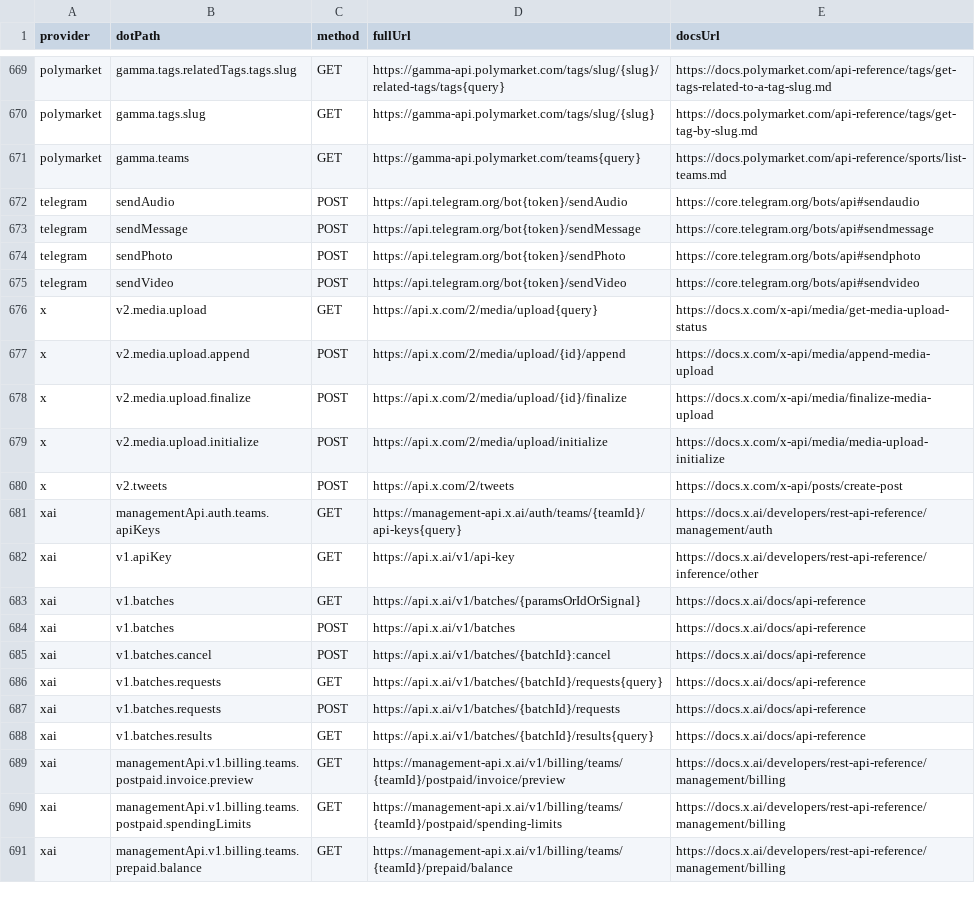
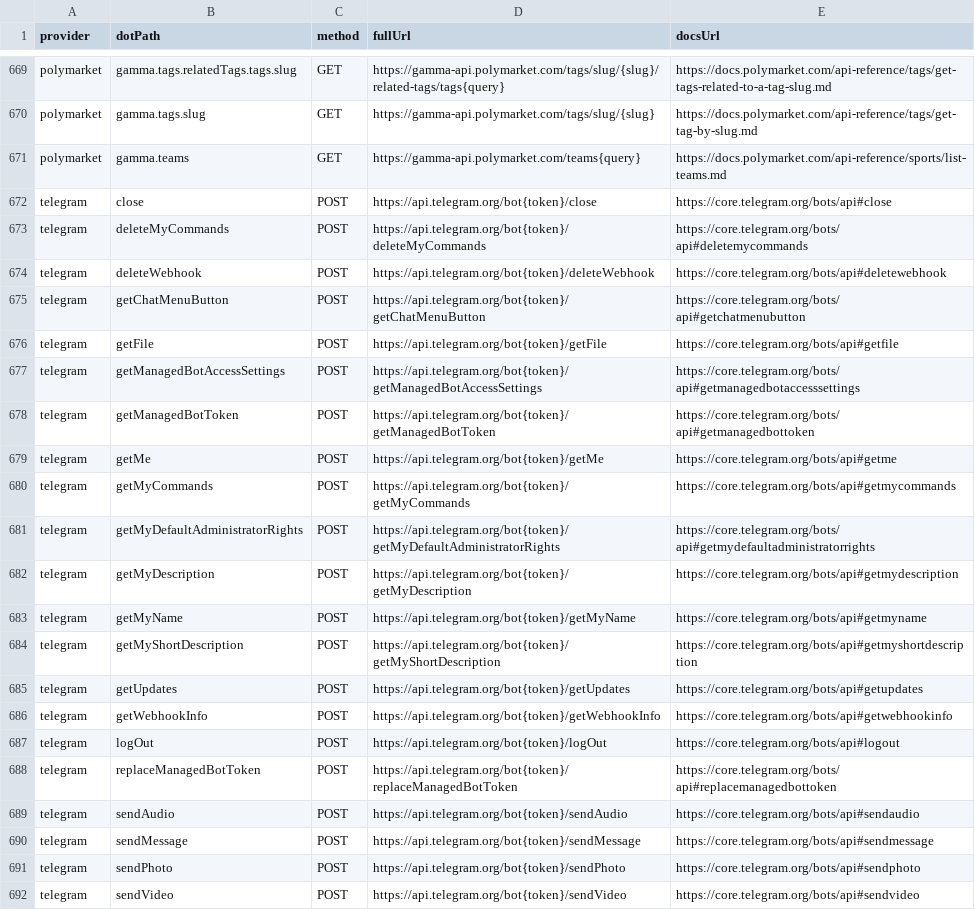
Before and after one commit to justintanner/apicity, a TSV file: scripts/endpoint-docs.tsv, drawn as a sheet; only a part is shown, gaps mark what is left out; the shorter side is filled out with more unchanged rows; the diff covers the shown part only; the diff names each change by its address in the sheet, - before the commit and + after, or states it on an @@ line.

Commit message:
feat(telegram): add update and bot metadata endpoints (ac-p7v0.2)
Expand @apicity/telegram beyond send-only coverage for the assigned update, webhook, bot/session metadata, command/menu metadata, file lookup, and managed-bot access endpoints. The new wrappers keep the Telegram bot token in the configured base URL and reuse the existing JSON vs multipart serialization path so webhook certificates and other Blob payloads are sent as form-data without leaking token fields into request bodies.

Add request schemas, response and method types, factory wiring with lint-enforced upstream URL comments, endpoint-docs rows, regenerated Telegram README output, and unit coverage for paths, JSON bodies, multipart webhook certificates, namespace aliases, schema limits, and response shape usage.

Validation: pnpm run lint; pnpm run test:run; focused Telegram build and tests.

```diff
--- a/scripts/endpoint-docs.tsv
+++ b/scripts/endpoint-docs.tsv
+row 672: telegram | close | POST | https://api.telegram.org/bot{token}/close | https://core.telegram.org/bots/api#close
+row 673: telegram | deleteMyCommands | POST | https://api.telegram.org/bot{token}/deleteMyCommands | https://core.telegram.org/bots/api#deletemycommands
+row 674: telegram | deleteWebhook | POST | https://api.telegram.org/bot{token}/deleteWebhook | https://core.telegram.org/bots/api#deletewebhook
+row 675: telegram | getChatMenuButton | POST | https://api.telegram.org/bot{token}/getChatMenuButton | https://core.telegram.org/bots/api#getchatmenubutton
+row 676: telegram | getFile | POST | https://api.telegram.org/bot{token}/getFile | https://core.telegram.org/bots/api#getfile
+row 677: telegram | getManagedBotAccessSettings | POST | https://api.telegram.org/bot{token}/getManagedBotAccessSettings | https://core.telegram.org/bots/api#getmanagedbotaccesssettings
+row 678: telegram | getManagedBotToken | POST | https://api.telegram.org/bot{token}/getManagedBotToken | https://core.telegram.org/bots/api#getmanagedbottoken
+row 679: telegram | getMe | POST | https://api.telegram.org/bot{token}/getMe | https://core.telegram.org/bots/api#getme
+row 680: telegram | getMyCommands | POST | https://api.telegram.org/bot{token}/getMyCommands | https://core.telegram.org/bots/api#getmycommands
+row 681: telegram | getMyDefaultAdministratorRights | POST | https://api.telegram.org/bot{token}/getMyDefaultAdministratorRights | https://core.telegram.org/bots/api#getmydefaultadministratorrights
+row 682: telegram | getMyDescription | POST | https://api.telegram.org/bot{token}/getMyDescription | https://core.telegram.org/bots/api#getmydescription
+row 683: telegram | getMyName | POST | https://api.telegram.org/bot{token}/getMyName | https://core.telegram.org/bots/api#getmyname
+row 684: telegram | getMyShortDescription | POST | https://api.telegram.org/bot{token}/getMyShortDescription | https://core.telegram.org/bots/api#getmyshortdescription
+row 685: telegram | getUpdates | POST | https://api.telegram.org/bot{token}/getUpdates | https://core.telegram.org/bots/api#getupdates
+row 686: telegram | getWebhookInfo | POST | https://api.telegram.org/bot{token}/getWebhookInfo | https://core.telegram.org/bots/api#getwebhookinfo
+row 687: telegram | logOut | POST | https://api.telegram.org/bot{token}/logOut | https://core.telegram.org/bots/api#logout
+row 688: telegram | replaceManagedBotToken | POST | https://api.telegram.org/bot{token}/replaceManagedBotToken | https://core.telegram.org/bots/api#replacemanagedbottoken
```
Also changed, not shown: 8 added rows elsewhere in this file, 7 other files.
